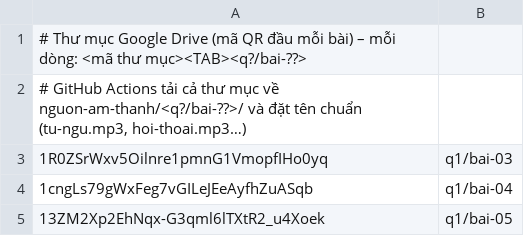
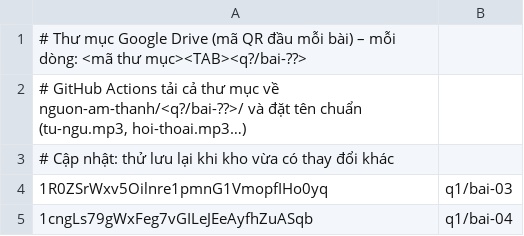
Before and after one commit to CVCEC/vuihoctiengviet, a TSV file: nguon-am-thanh/thu-muc.tsv, drawn as a sheet; only a part is shown; the shorter side is filled out with more unchanged rows.

```diff
--- a/nguon-am-thanh/thu-muc.tsv
+++ b/nguon-am-thanh/thu-muc.tsv
@@ -2,2 +2,3 @@
 # GitHub Actions tải cả thư mục về nguon-am-thanh/<q?/bai-??>/ và đặt tên chuẩn (tu-ngu.mp3, hoi-thoai.mp3…)
+# Cập nhật: thử lưu lại khi kho vừa có thay đổi khác
 1R0ZSrWxv5Oilnre1pmnG1VmopfIHo0yq	q1/bai-03
```
Also changed, not shown: 1 other file.
